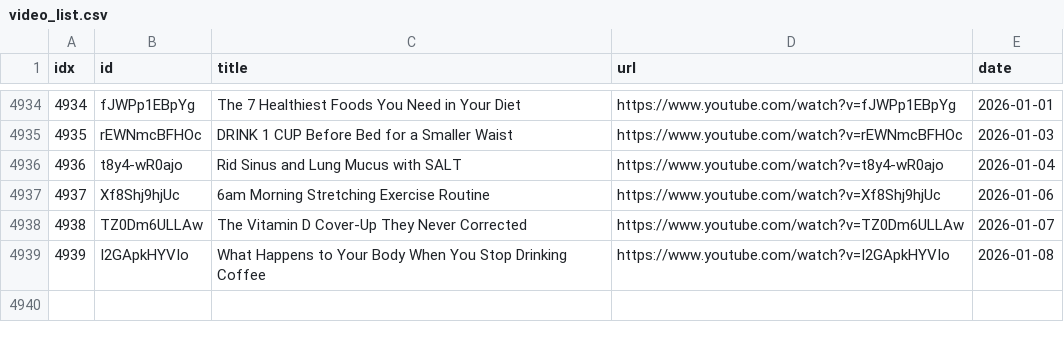
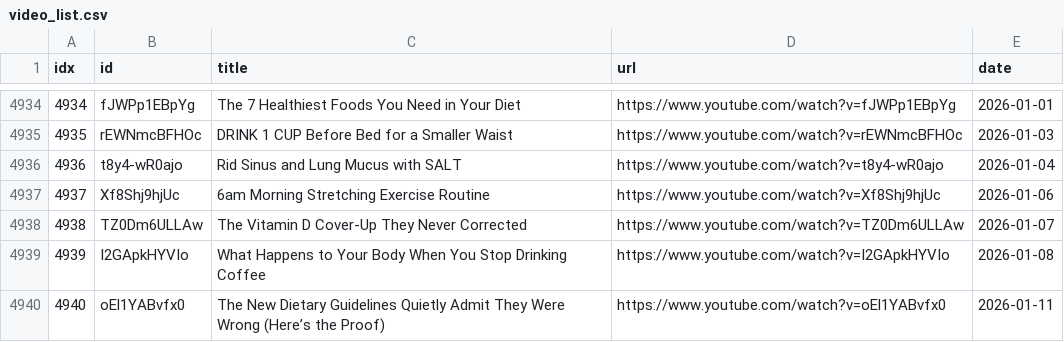
Before and after one commit to sumsjp/Drberg, a CSV file: src/video_list.csv, drawn as a sheet; only a part is shown, gaps mark what is left out; the diff names each change by its address in the sheet, - before the commit and + after, or states it on an @@ line.

```diff
--- a/src/video_list.csv
+++ b/src/video_list.csv
+row 4940: 4940 | oEl1YABvfx0 | The New Dietary Guidelines Quietly Admit They Were Wrong (Here’s the Proof) | https://www.youtube.com/watch?v=oEl1YABvfx0 | 2026-01-11
```
Also changed, not shown: 4 other files.
